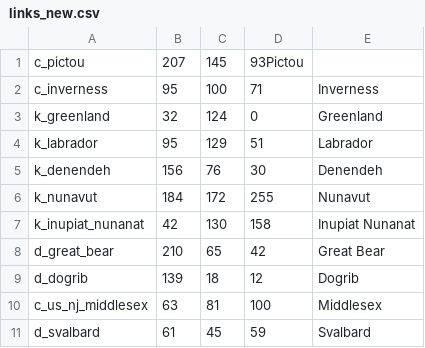
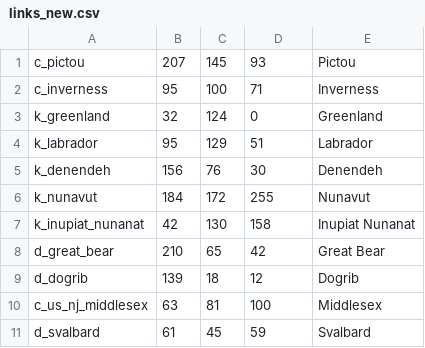
Before and after one commit to mistakingover/ate-ck3, a CSV file: map input files/de jure title links/links_new.csv, drawn as a sheet.

```diff
--- a/map input files/de jure title links/links_new.csv
+++ b/map input files/de jure title links/links_new.csv
@@ -1,2 +1,2 @@
-c_pictou;207;145;93Pictou;
+c_pictou;207;145;93;Pictou;
 c_inverness;95;100;71;Inverness;
```
Also changed, not shown: actual game files/ate-ck3/map_data/definition.csv, 5 other files.
